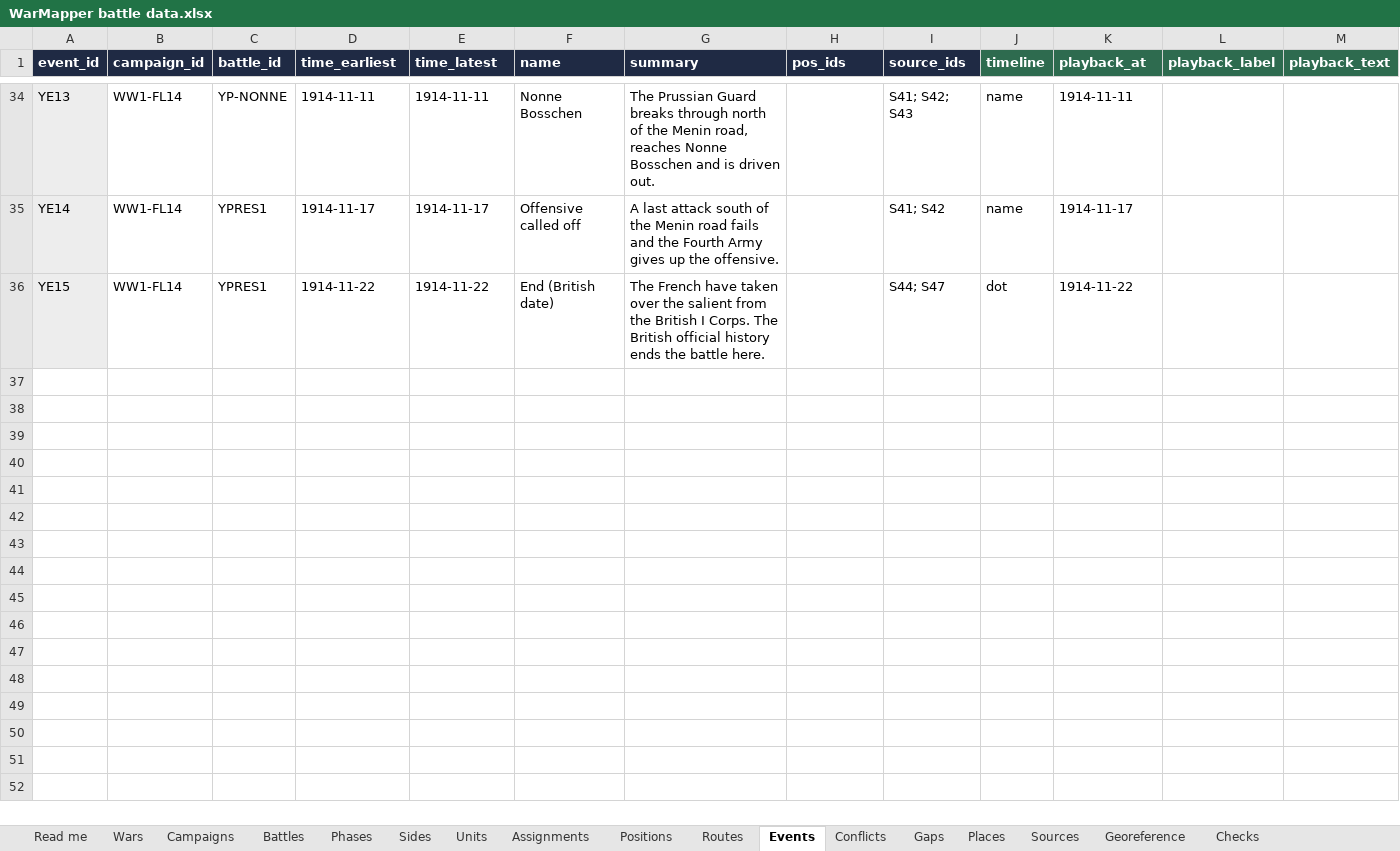
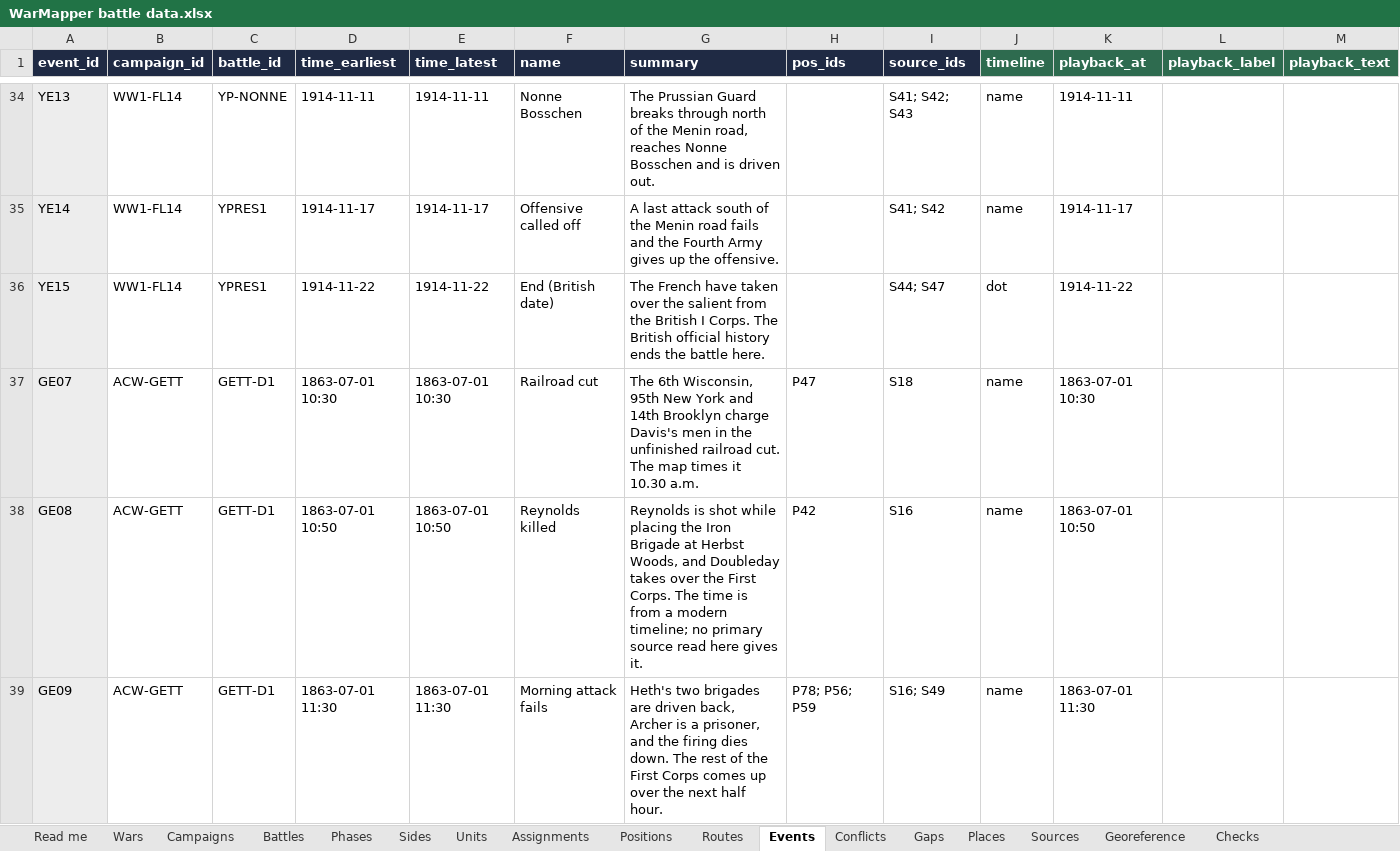
Before and after one commit to mgm9000/WarMapper, an Excel workbook: data/WarMapper battle data.xlsx, sheet Events, drawn as a sheet; only a part is shown, gaps mark what is left out; values as stored, in another font and other column widths than the file's, no borders; the diff covers the shown part only; the diff names each change by its address in the sheet, - before the commit and + after, or states it on an @@ line.

```diff
--- a/data/WarMapper battle data.xlsx (sheet Events)
+++ b/data/WarMapper battle data.xlsx (sheet Events)
+row 37: GE07 | ACW-GETT | GETT-D1 | 1863-07-01 10:30 | 1863-07-01 10:30 | Railroad cut | The 6th Wisconsin, 95th New York and 14th Brooklyn charge Davis's men in the unfinished railroad cut. The map times it 10.30 a.m. | P47 | S18 | name | 1863-07-01 10:30
+row 38: GE08 | ACW-GETT | GETT-D1 | 1863-07-01 10:50 | 1863-07-01 10:50 | Reynolds killed | Reynolds is shot while placing the Iron Brigade at Herbst Woods, and Doubleday takes over the First Corps. The time is from a modern timeline; no primary source read here gives it. | P42 | S16 | name | 1863-07-01 10:50
+row 39: GE09 | ACW-GETT | GETT-D1 | 1863-07-01 11:30 | 1863-07-01 11:30 | Morning attack fails | Heth's two brigades are driven back, Archer is a prisoner, and the firing dies down. The rest of the First Corps comes up over the next half hour. | P78; P56; P59 | S16; S49 | name | 1863-07-01 11:30
```
Also changed, not shown: 8 added rows and 2 edited cells elsewhere in this sheet, sheet Positions, sheet Units, sheet Assignments, sheet Tracks, sheet Read me, sheet Conflicts, 5 more sheets, 9 other files.
